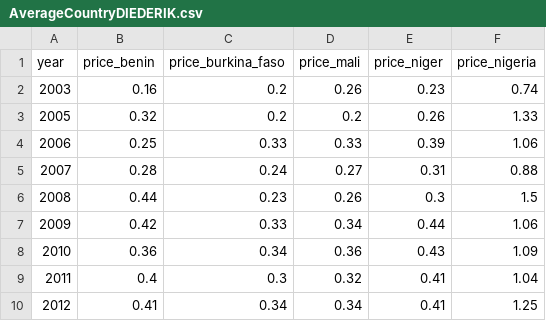
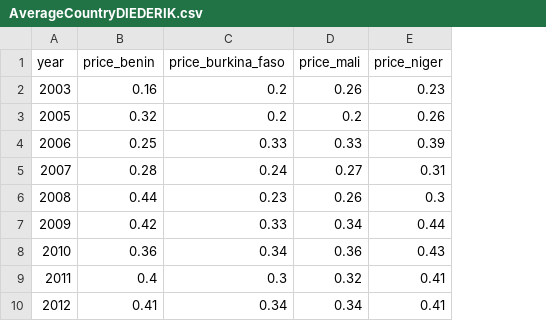
Before and after one commit to chrisalgerges98/DataProcessing, a CSV file: AverageCountryDIEDERIK.csv, drawn as a sheet; the diff names each change by its address in the sheet, - before the commit and + after, or states it on an @@ line.

```diff
--- a/AverageCountryDIEDERIK.csv
+++ b/AverageCountryDIEDERIK.csv
-column F (price_nigeria), rows 2-10: 0.74 | 1.33 | 1.06 | 0.88 | 1.5 | 1.06 | 1.09 | 1.04 | 1.25
```
Also changed, not shown: 3 other files.
